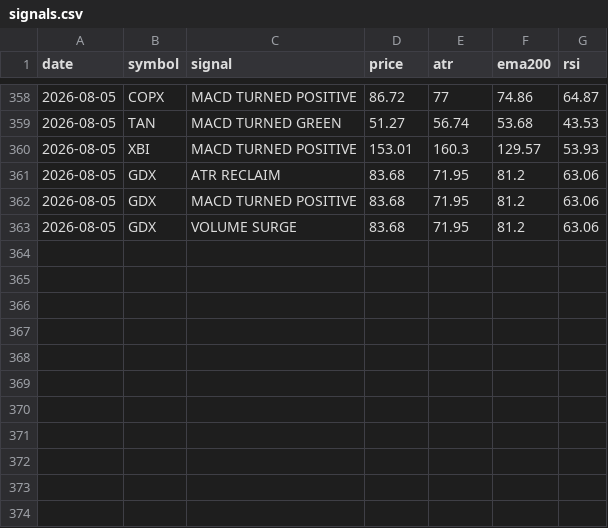
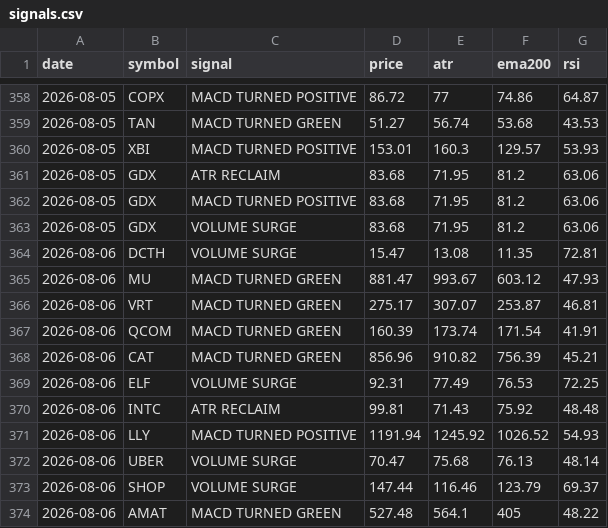
Before and after one commit to jakoel/trading-scanner, a CSV file: data/signals.csv, drawn as a sheet; only a part is shown, gaps mark what is left out; the diff names each change by its address in the sheet, - before the commit and + after, or states it on an @@ line.

```diff
--- a/data/signals.csv
+++ b/data/signals.csv
+row 364: 2026-08-06 | DCTH | VOLUME SURGE | 15.47 | 13.08 | 11.35 | 72.81
+row 365: 2026-08-06 | MU | MACD TURNED GREEN | 881.47 | 993.67 | 603.12 | 47.93
+row 366: 2026-08-06 | VRT | MACD TURNED GREEN | 275.17 | 307.07 | 253.87 | 46.81
+row 367: 2026-08-06 | QCOM | MACD TURNED GREEN | 160.39 | 173.74 | 171.54 | 41.91
+row 368: 2026-08-06 | CAT | MACD TURNED GREEN | 856.96 | 910.82 | 756.39 | 45.21
+row 369: 2026-08-06 | ELF | VOLUME SURGE | 92.31 | 77.49 | 76.53 | 72.25
+row 370: 2026-08-06 | INTC | ATR RECLAIM | 99.81 | 71.43 | 75.92 | 48.48
+row 371: 2026-08-06 | LLY | MACD TURNED POSITIVE | 1191.94 | 1245.92 | 1026.52 | 54.93
+row 372: 2026-08-06 | UBER | VOLUME SURGE | 70.47 | 75.68 | 76.13 | 48.14
+row 373: 2026-08-06 | SHOP | VOLUME SURGE | 147.44 | 116.46 | 123.79 | 69.37
+row 374: 2026-08-06 | AMAT | MACD TURNED GREEN | 527.48 | 564.1 | 405 | 48.22
```
Also changed, not shown: 1 other file.
